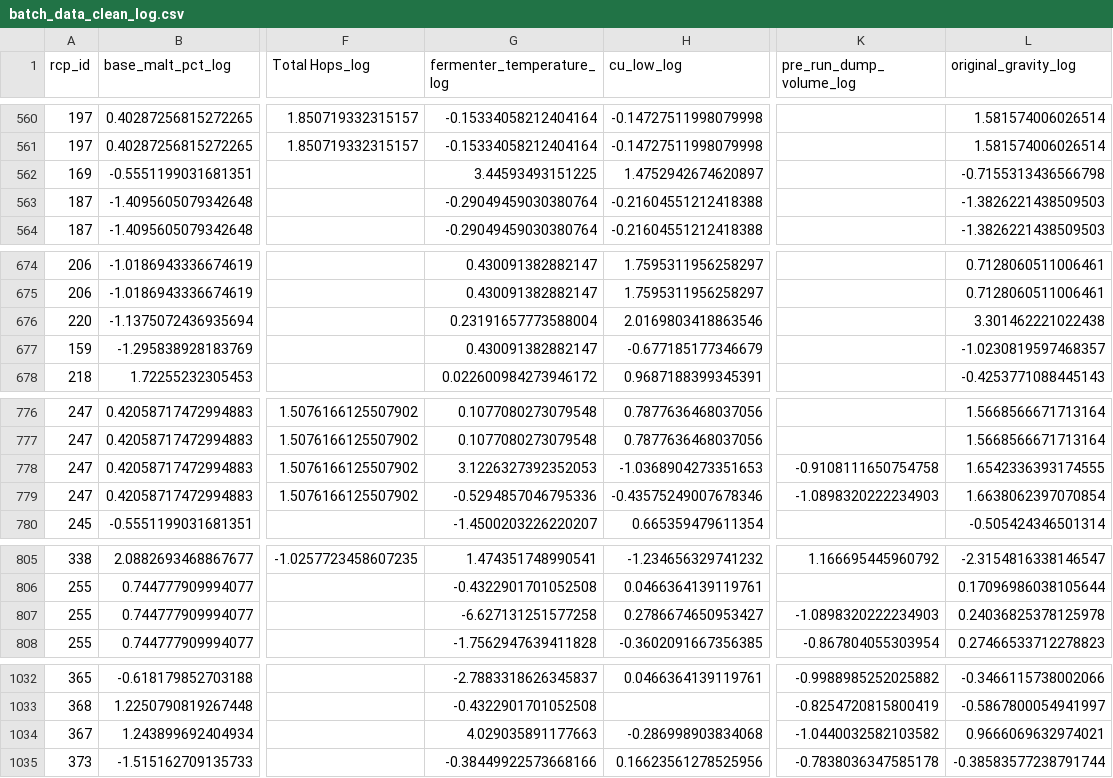
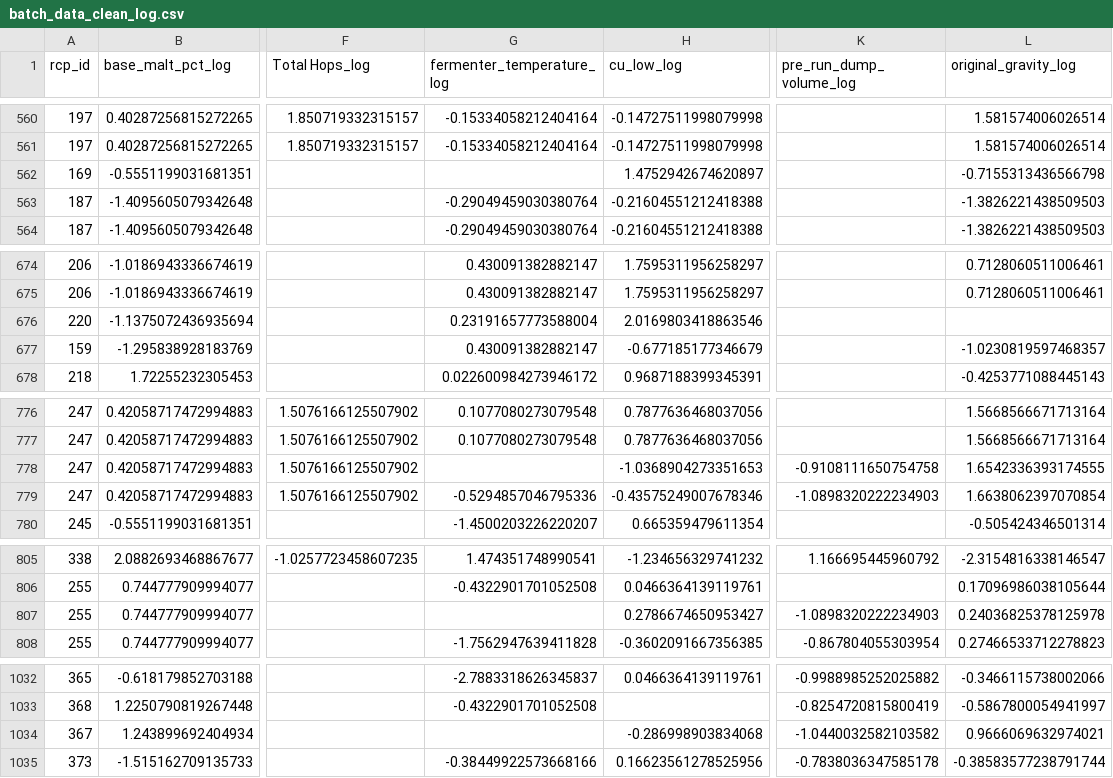
Before and after one commit to trentleslie/Springboard, a CSV file: 16.3 Capstone Two - Pre-processing and Training Data Development/data/batch_data_clean_log.csv, drawn as a sheet; only a part is shown, gaps mark what is left out; the diff covers the shown part only; the diff names each change by its address in the sheet, - before the commit and + after, or states it on an @@ line.

```diff
--- a/16.3 Capstone Two - Pre-processing and Training Data Development/data/batch_data_clean_log.csv
+++ b/16.3 Capstone Two - Pre-processing and Training Data Development/data/batch_data_clean_log.csv
-G562 (fermenter_temperature_log): 3.44593493151225
+G562 (fermenter_temperature_log): (empty)
-L676 (original_gravity_log): 3.301462221022438
+L676 (original_gravity_log): (empty)
-G778 (fermenter_temperature_log): 3.1226327392352053
+G778 (fermenter_temperature_log): (empty)
-G807 (fermenter_temperature_log): -6.627131251577258
+G807 (fermenter_temperature_log): (empty)
-G1034 (fermenter_temperature_log): 4.029035891177663
+G1034 (fermenter_temperature_log): (empty)
```
Also changed, not shown: 10 edited cells elsewhere in this file, 16.3 Capstone Two - Pre-processing and Training Data Development/data/recipe_data_clean_log.csv, 2 other files.
